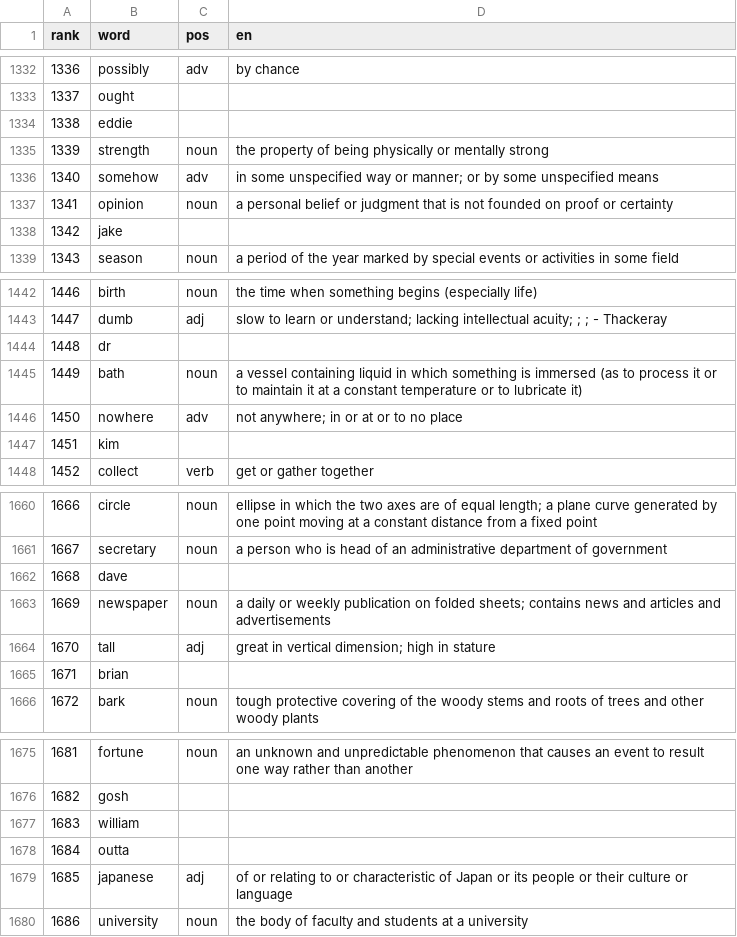
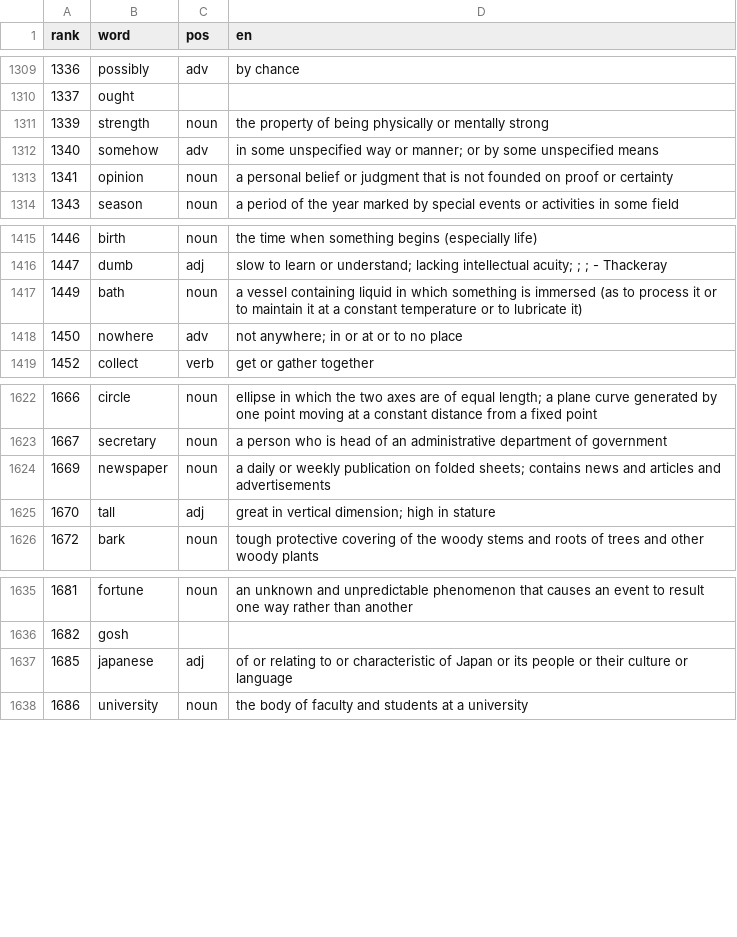
Before and after one commit to CorneliuSmith/polyglot-srs, a TSV file: data/en_frequency.tsv, drawn as a sheet; only a part is shown, gaps mark what is left out; the diff covers the shown part only; the diff names each change by its address in the sheet, - before the commit and + after, or states it on an @@ line.

```diff
--- a/data/en_frequency.tsv
+++ b/data/en_frequency.tsv
-row 1334: 1338 | eddie
-row 1338: 1342 | jake
-row 1444: 1448 | dr
-row 1447: 1451 | kim
-row 1662: 1668 | dave
-row 1665: 1671 | brian
-row 1677: 1683 | william
-row 1678: 1684 | outta
```
Also changed, not shown: 51 removed rows elsewhere in this file, data/gloss_overrides.tsv, data/vocab_exclusions.tsv, 2 other files.
